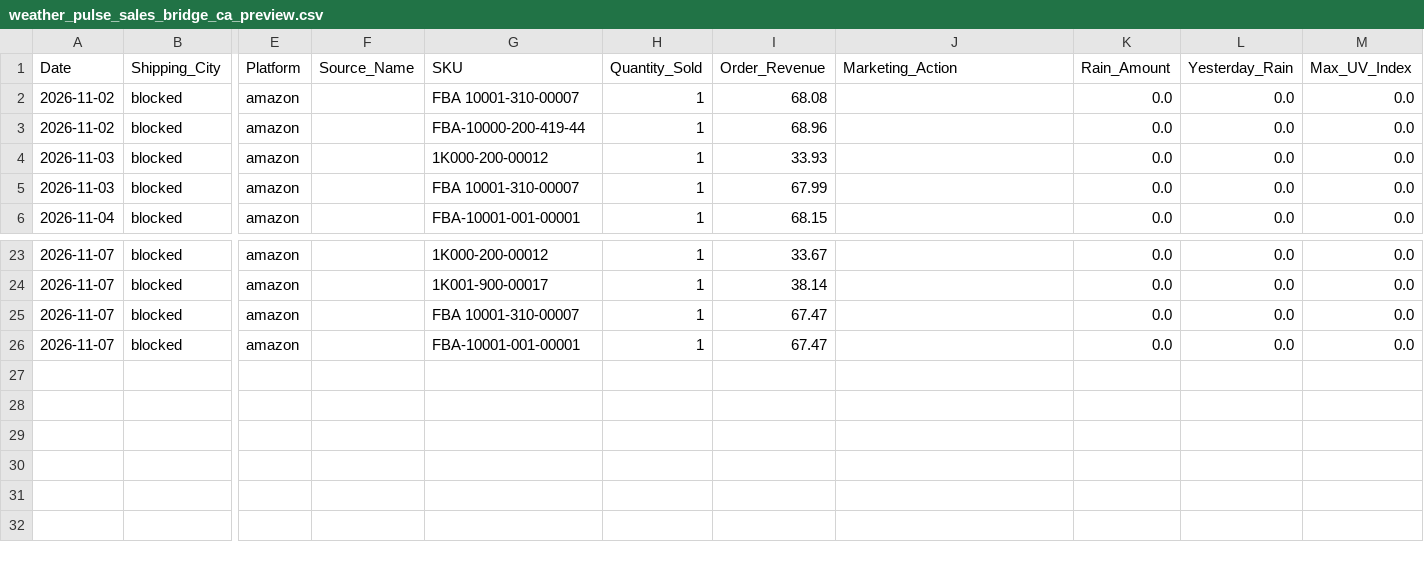
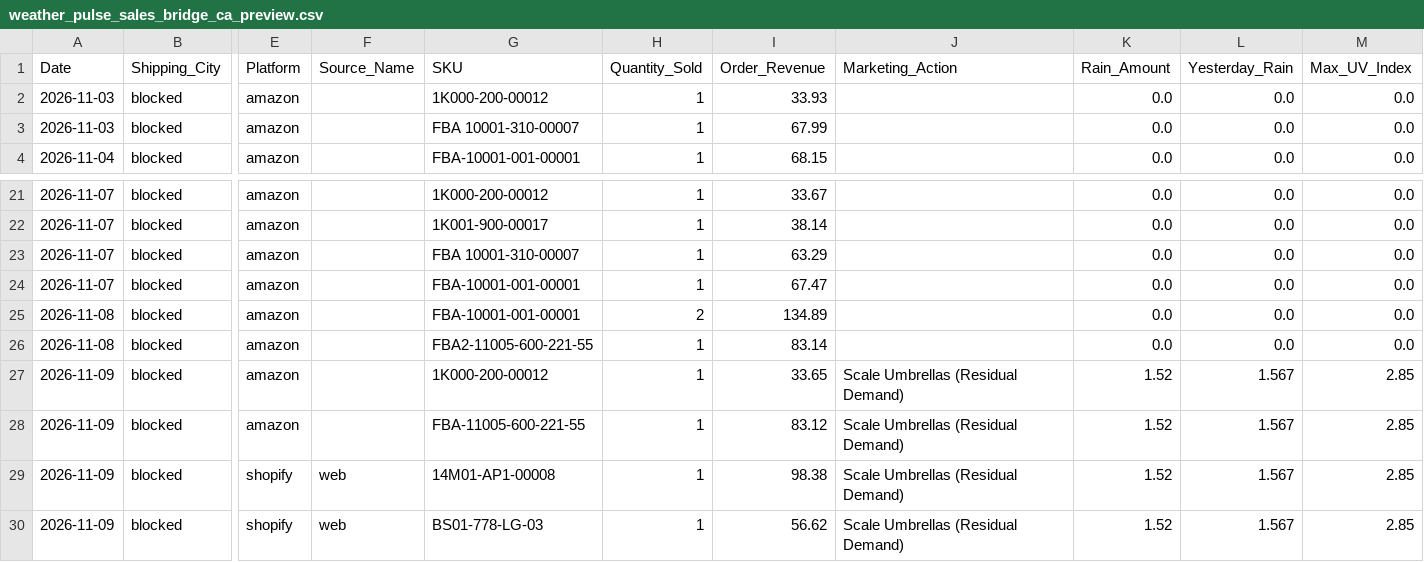
Before and after one commit to WeathermanInc/marketing-weather-engine, a CSV file: data/weather_pulse_sales_bridge_ca_preview.csv, drawn as a sheet; only a part is shown, gaps mark what is left out; removed rows and columns are numbered as before the commit, all else as after; rows hold the shown columns only; the diff names each change by its address in the sheet, - before the commit and + after, or states it on an @@ line.

```diff
--- a/data/weather_pulse_sales_bridge_ca_preview.csv
+++ b/data/weather_pulse_sales_bridge_ca_preview.csv
-row 2: 2026-11-02 | blocked | amazon |  | FBA 10001-310-00007 | 1 | 68.08 |  | 0.0 | 0.0 | 0.0
-row 3: 2026-11-02 | blocked | amazon |  | FBA-10000-200-419-44 | 1 | 68.96 |  | 0.0 | 0.0 | 0.0
-I23 (Order_Revenue): 67.47
+I23 (Order_Revenue): 63.29
+row 25: 2026-11-08 | blocked | amazon |  | FBA-10001-001-00001 | 2 | 134.89 |  | 0.0 | 0.0 | 0.0
+row 26: 2026-11-08 | blocked | amazon |  | FBA2-11005-600-221-55 | 1 | 83.14 |  | 0.0 | 0.0 | 0.0
+row 27: 2026-11-09 | blocked | amazon |  | 1K000-200-00012 | 1 | 33.65 | Scale Umbrellas (Residual Demand) | 1.52 | 1.567 | 2.85
+row 28: 2026-11-09 | blocked | amazon |  | FBA-11005-600-221-55 | 1 | 83.12 | Scale Umbrellas (Residual Demand) | 1.52 | 1.567 | 2.85
+row 29: 2026-11-09 | blocked | shopify | web | 14M01-AP1-00008 | 1 | 98.38 | Scale Umbrellas (Residual Demand) | 1.52 | 1.567 | 2.85
+row 30: 2026-11-09 | blocked | shopify | web | BS01-778-LG-03 | 1 | 56.62 | Scale Umbrellas (Residual Demand) | 1.52 | 1.567 | 2.85
```
Also changed, not shown: data/city_sales_overlay.csv, data/weather_pulse_audit_uk_preview.csv, 6 other files.
